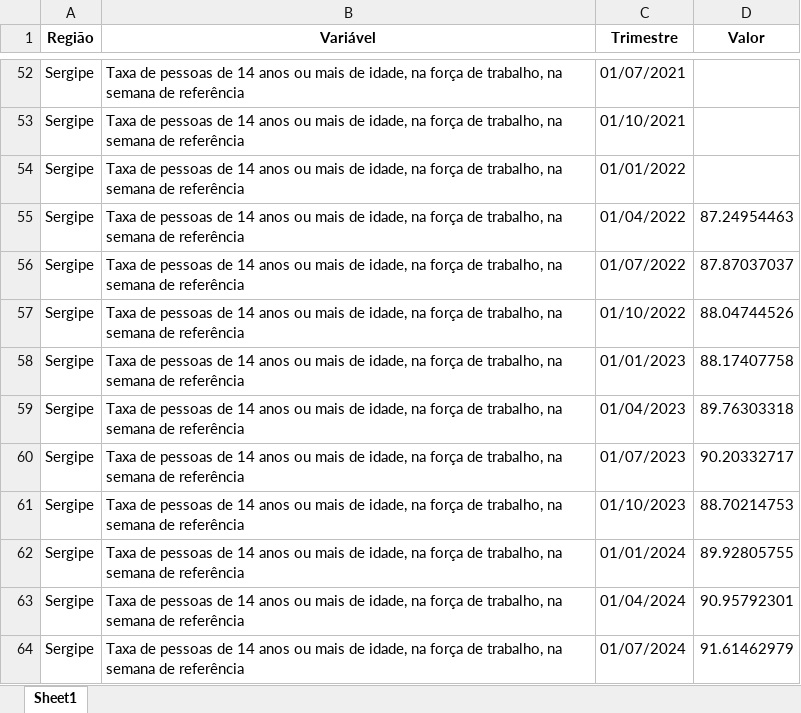
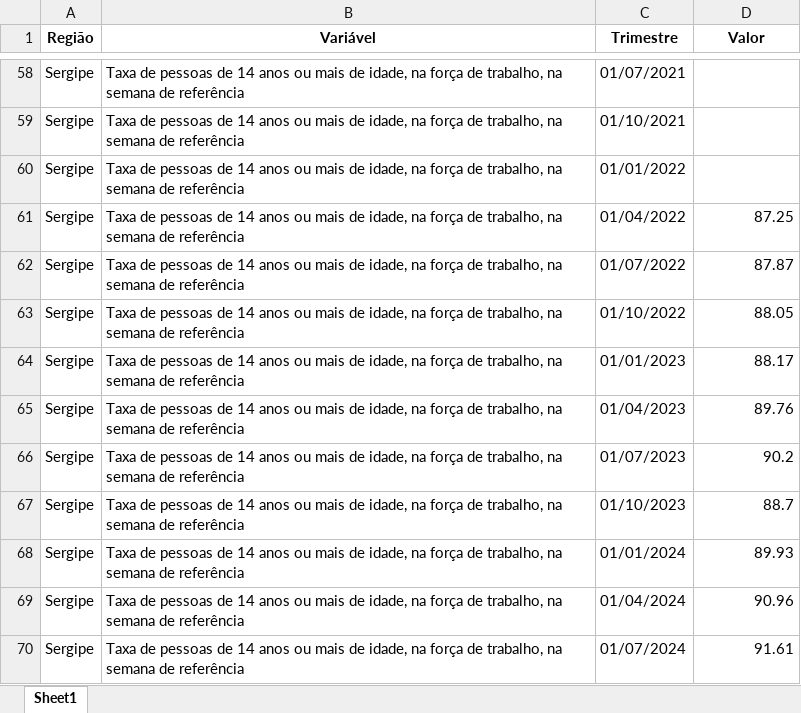
Before and after one commit to anuariosocieconomico/T25, an Excel workbook: Data/g13.4.xlsx, sheet Sheet1, drawn as a sheet; only a part is shown, gaps mark what is left out; values as stored, in another font and other column widths than the file's, no borders; addresses are those after the commit; the diff covers the shown part only; the diff names each change by its address in the sheet, - before the commit and + after, or states it on an @@ line.

```diff
--- a/Data/g13.4.xlsx (sheet Sheet1)
+++ b/Data/g13.4.xlsx (sheet Sheet1)
-D61 (Valor): 87.24954463
+D61 (Valor): 87.25
-D62 (Valor): 87.87037037
+D62 (Valor): 87.87
-D63 (Valor): 88.04744526
+D63 (Valor): 88.05
-D64 (Valor): 88.17407758
+D64 (Valor): 88.17
-D65 (Valor): 89.76303318
+D65 (Valor): 89.76
-D66 (Valor): 90.20332717
+D66 (Valor): 90.2
-D67 (Valor): 88.70214753
+D67 (Valor): 88.7
-D68 (Valor): 89.92805755
+D68 (Valor): 89.93
-D69 (Valor): 90.95792301
+D69 (Valor): 90.96
-D70 (Valor): 91.61462979
+D70 (Valor): 91.61
```
Also changed, not shown: 6 added rows and 37 edited cells elsewhere in this sheet, 1 other file.
